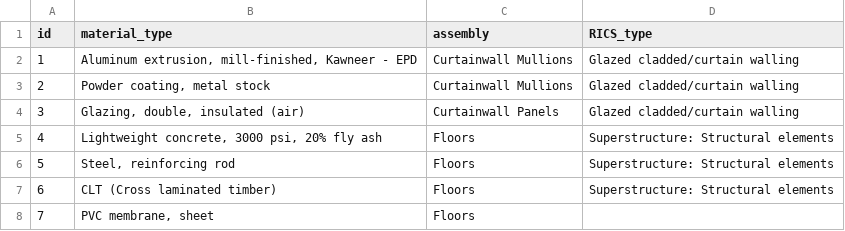
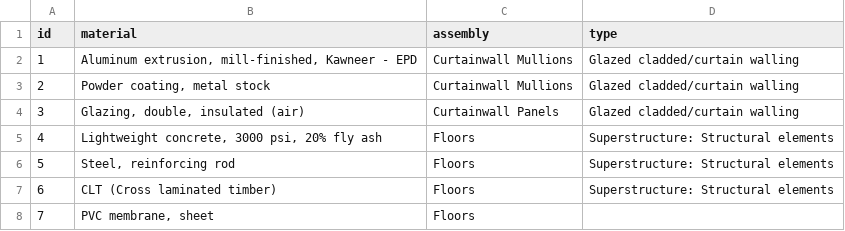
Before and after one commit to mchaf0126/pod_lca_scenario_explorer, a CSV file: data/databases/replacement/RICS_mapper.csv, drawn as a sheet; only a part is shown.

Commit message:
#94 mapper for RICS implemented

```diff
--- a/data/databases/replacement/RICS_mapper.csv
+++ b/data/databases/replacement/RICS_mapper.csv
@@ -1,2 +1,2 @@
-id,material_type,assembly,RICS_type
+id,material,assembly,type
 1,"Aluminum extrusion, mill-finished, Kawneer - EPD",Curtainwall Mullions,Glazed cladded/curtain walling
```
Also changed, not shown: 2 other files.
